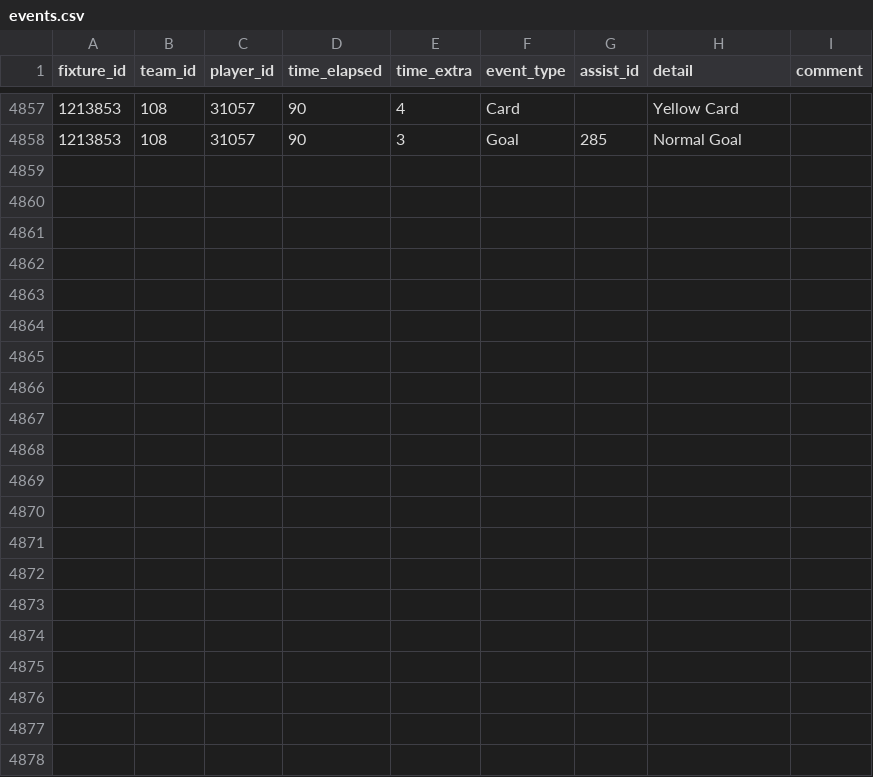
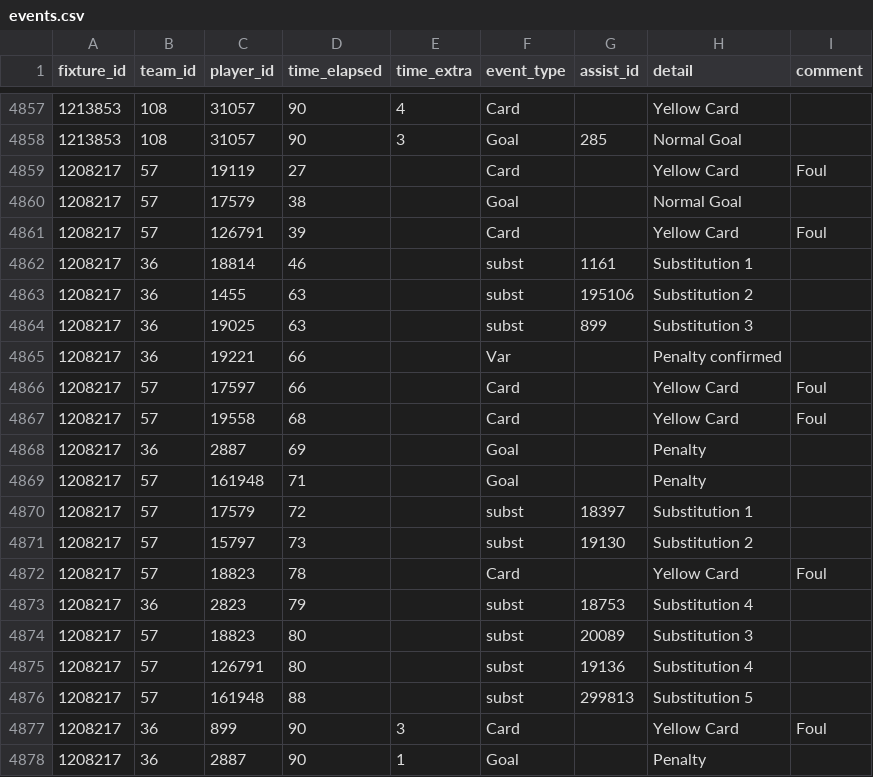
Before and after one commit to SebWae/football-api-data, a CSV file: data/events.csv, drawn as a sheet; only a part is shown, gaps mark what is left out; the diff names each change by its address in the sheet, - before the commit and + after, or states it on an @@ line.

```diff
--- a/data/events.csv
+++ b/data/events.csv
+row 4859: 1208217 | 57 | 19119 | 27 |  | Card |  | Yellow Card | Foul
+row 4860: 1208217 | 57 | 17579 | 38 |  | Goal |  | Normal Goal
+row 4861: 1208217 | 57 | 126791 | 39 |  | Card |  | Yellow Card | Foul
+row 4862: 1208217 | 36 | 18814 | 46 |  | subst | 1161 | Substitution 1
+row 4863: 1208217 | 36 | 1455 | 63 |  | subst | 195106 | Substitution 2
+row 4864: 1208217 | 36 | 19025 | 63 |  | subst | 899 | Substitution 3
+row 4865: 1208217 | 36 | 19221 | 66 |  | Var |  | Penalty confirmed
+row 4866: 1208217 | 57 | 17597 | 66 |  | Card |  | Yellow Card | Foul
+row 4867: 1208217 | 57 | 19558 | 68 |  | Card |  | Yellow Card | Foul
+row 4868: 1208217 | 36 | 2887 | 69 |  | Goal |  | Penalty
+row 4869: 1208217 | 57 | 161948 | 71 |  | Goal |  | Penalty
+row 4870: 1208217 | 57 | 17579 | 72 |  | subst | 18397 | Substitution 1
+row 4871: 1208217 | 57 | 15797 | 73 |  | subst | 19130 | Substitution 2
+row 4872: 1208217 | 57 | 18823 | 78 |  | Card |  | Yellow Card | Foul
+row 4873: 1208217 | 36 | 2823 | 79 |  | subst | 18753 | Substitution 4
+row 4874: 1208217 | 57 | 18823 | 80 |  | subst | 20089 | Substitution 3
+row 4875: 1208217 | 57 | 126791 | 80 |  | subst | 19136 | Substitution 4
+row 4876: 1208217 | 57 | 161948 | 88 |  | subst | 299813 | Substitution 5
+row 4877: 1208217 | 36 | 899 | 90 | 3 | Card |  | Yellow Card | Foul
+row 4878: 1208217 | 36 | 2887 | 90 | 1 | Goal |  | Penalty
```
Also changed, not shown: data/lineups.csv, data/lineups_tactics.csv, 3 other files.
